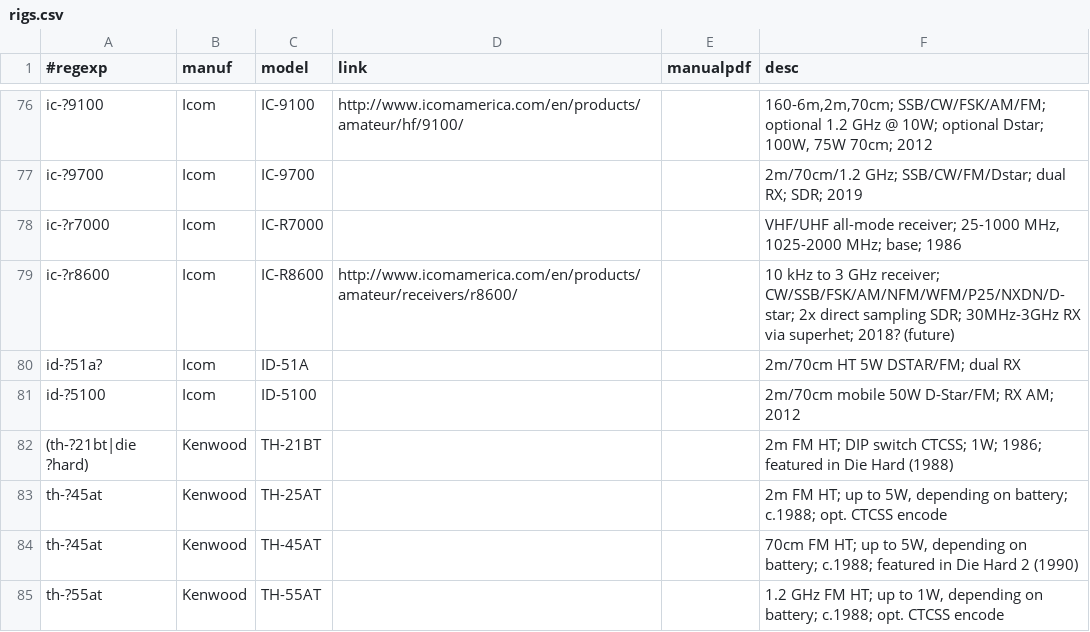
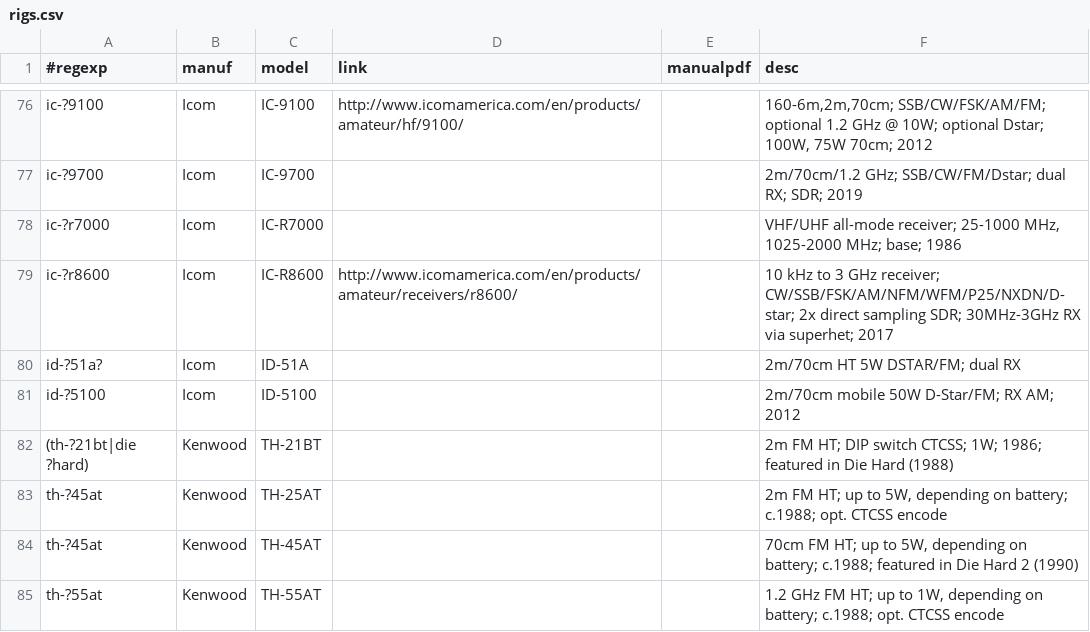
Before and after one commit to molo1134/rigs, a CSV file: rigs.csv, drawn as a sheet; only a part is shown, gaps mark what is left out.

Commit message:
ic-r8600 was released in 2017; tested in November 2017 QST

```diff
--- a/rigs.csv
+++ b/rigs.csv
@@ -78,3 +78,3 @@ ic-?9700,Icom,IC-9700,,,"2m/70cm/1.2 GHz; SSB/CW/FM/Dstar; dual RX; SDR; 2019"
 ic-?r7000,Icom,IC-R7000,,,"VHF/UHF all-mode receiver; 25-1000 MHz, 1025-2000 MHz; base; 1986"
-ic-?r8600,Icom,IC-R8600,http://www.icomamerica.com/en/products/amateur/receivers/r8600/,,"10 kHz to 3 GHz receiver; CW/SSB/FSK/AM/NFM/WFM/P25/NXDN/D-star; 2x direct sampling SDR; 30MHz-3GHz RX via superhet; 2018? (future)"
+ic-?r8600,Icom,IC-R8600,http://www.icomamerica.com/en/products/amateur/receivers/r8600/,,"10 kHz to 3 GHz receiver; CW/SSB/FSK/AM/NFM/WFM/P25/NXDN/D-star; 2x direct sampling SDR; 30MHz-3GHz RX via superhet; 2017"
 id-?51a?,Icom,ID-51A,,,"2m/70cm HT 5W DSTAR/FM; dual RX"
```
